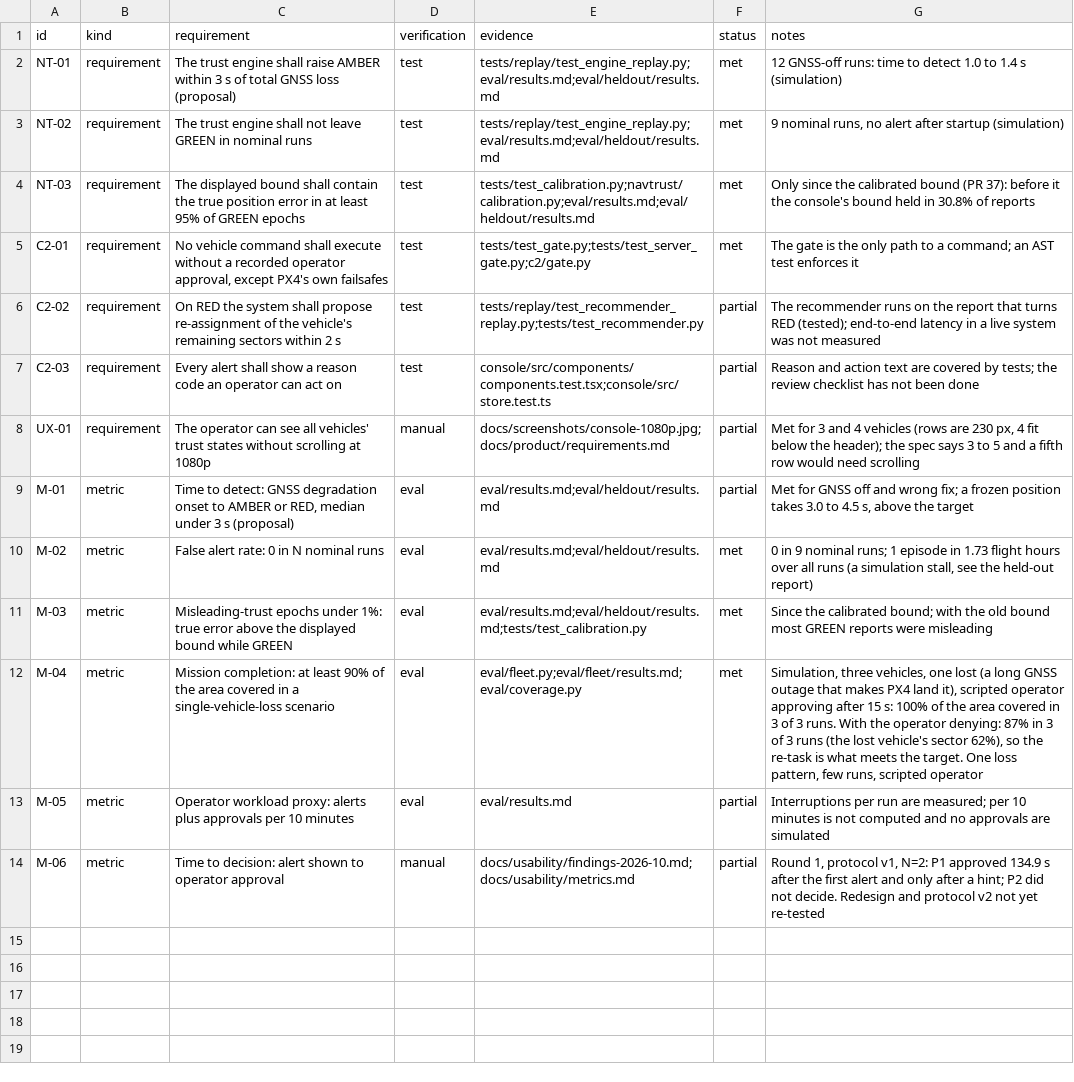
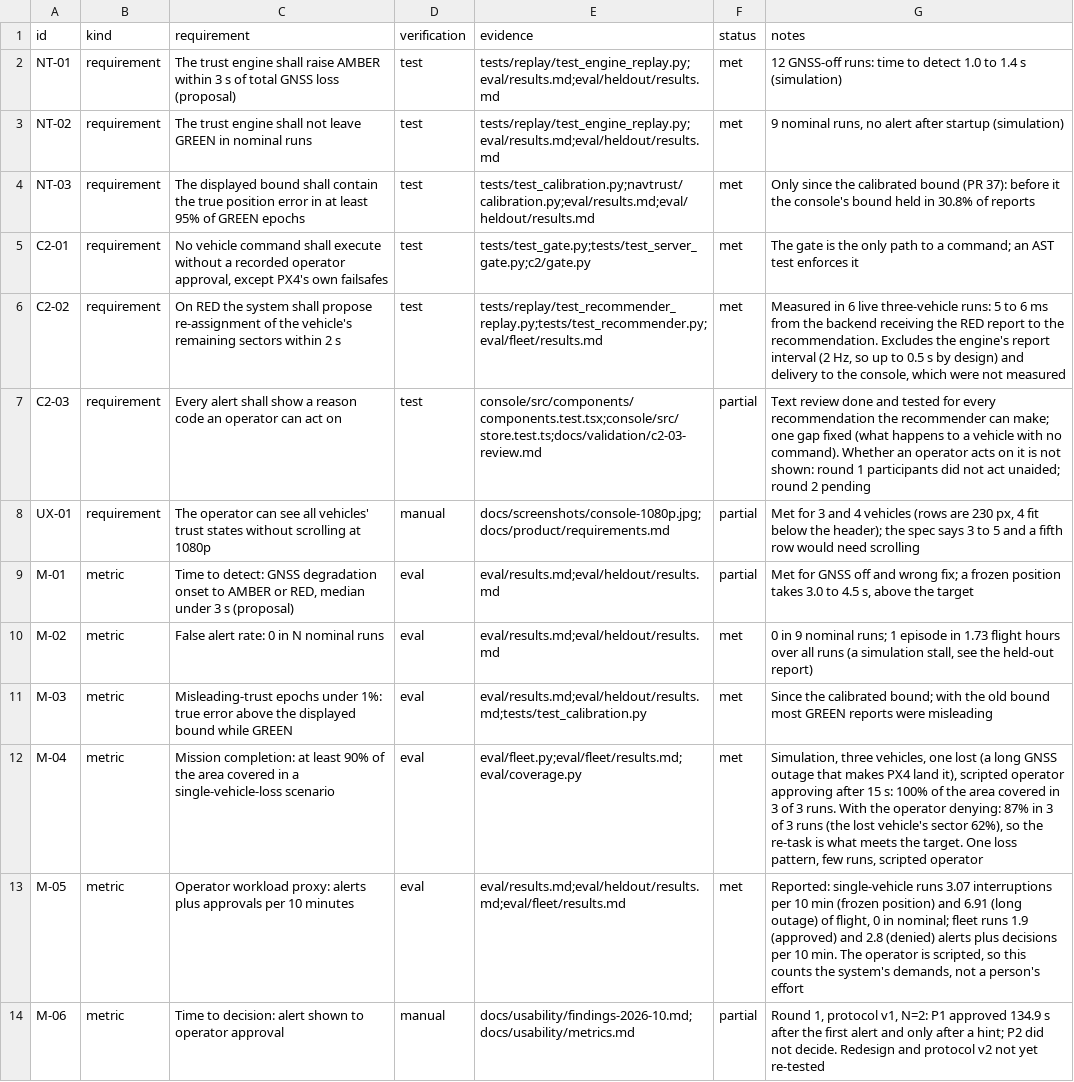
Before and after one commit to Telschow/nav-trust-c2, a CSV file: docs/product/trace.csv, drawn as a sheet.

```diff
--- a/docs/product/trace.csv
+++ b/docs/product/trace.csv
@@ -5,4 +5,4 @@ NT-03,requirement,"The displayed bound shall contain the true position error in
 C2-01,requirement,"No vehicle command shall execute without a recorded operator approval, except PX4's own failsafes",test,"tests/test_gate.py;tests/test_server_gate.py;c2/gate.py",met,"The gate is the only path to a command; an AST test enforces it"
-C2-02,requirement,"On RED the system shall propose re-assignment of the vehicle's remaining sectors within 2 s",test,"tests/replay/test_recommender_replay.py;tests/test_recommender.py",partial,"The recommender runs on the report that turns RED (tested); end-to-end latency in a live system was not measured"
-C2-03,requirement,"Every alert shall show a reason code an operator can act on",test,"console/src/components/components.test.tsx;console/src/store.test.ts",partial,"Reason and action text are covered by tests; the review checklist has not been done"
+C2-02,requirement,"On RED the system shall propose re-assignment of the vehicle's remaining sectors within 2 s",test,"tests/replay/test_recommender_replay.py;tests/test_recommender.py;eval/fleet/results.md",met,"Measured in 6 live three-vehicle runs: 5 to 6 ms from the backend receiving the RED report to the recommendation. Excludes the engine's report interval (2 Hz, so up to 0.5 s by design) and delivery to the console, which were not measured"
+C2-03,requirement,"Every alert shall show a reason code an operator can act on",test,"console/src/components/components.test.tsx;console/src/store.test.ts;docs/validation/c2-03-review.md",partial,"Text review done and tested for every recommendation the recommender can make; one gap fixed (what happens to a vehicle with no command). Whether an operator acts on it is not shown: round 1 participants did not act unaided; round 2 pending"
 UX-01,requirement,"The operator can see all vehicles' trust states without scrolling at 1080p",manual,"docs/screenshots/console-1080p.jpg;docs/product/requirements.md",partial,"Met for 3 and 4 vehicles (rows are 230 px, 4 fit below the header); the spec says 3 to 5 and a fifth row would need scrolling"
@@ -12,3 +12,3 @@ M-03,metric,"Misleading-trust epochs under 1%: true error above the displayed bo
 M-04,metric,"Mission completion: at least 90% of the area covered in a single-vehicle-loss scenario",eval,"eval/fleet.py;eval/fleet/results.md;eval/coverage.py",met,"Simulation, three vehicles, one lost (a long GNSS outage that makes PX4 land it), scripted operator approving after 15 s: 100% of the area covered in 3 of 3 runs. With the operator denying: 87% in 3 of 3 runs (the lost vehicle's sector 62%), so the re-task is what meets the target. One loss pattern, few runs, scripted operator"
-M-05,metric,"Operator workload proxy: alerts plus approvals per 10 minutes",eval,"eval/results.md",partial,"Interruptions per run are measured; per 10 minutes is not computed and no approvals are simulated"
+M-05,metric,"Operator workload proxy: alerts plus approvals per 10 minutes",eval,"eval/results.md;eval/heldout/results.md;eval/fleet/results.md",met,"Reported: single-vehicle runs 3.07 interruptions per 10 min (frozen position) and 6.91 (long outage) of flight, 0 in nominal; fleet runs 1.9 (approved) and 2.8 (denied) alerts plus decisions per 10 min. The operator is scripted, so this counts the system's demands, not a person's effort"
 M-06,metric,"Time to decision: alert shown to operator approval",manual,"docs/usability/findings-2026-10.md;docs/usability/metrics.md",partial,"Round 1, protocol v1, N=2: P1 approved 134.9 s after the first alert and only after a hint; P2 did not decide. Redesign and protocol v2 not yet re-tested"
```
Also changed, not shown: 20 other files.
